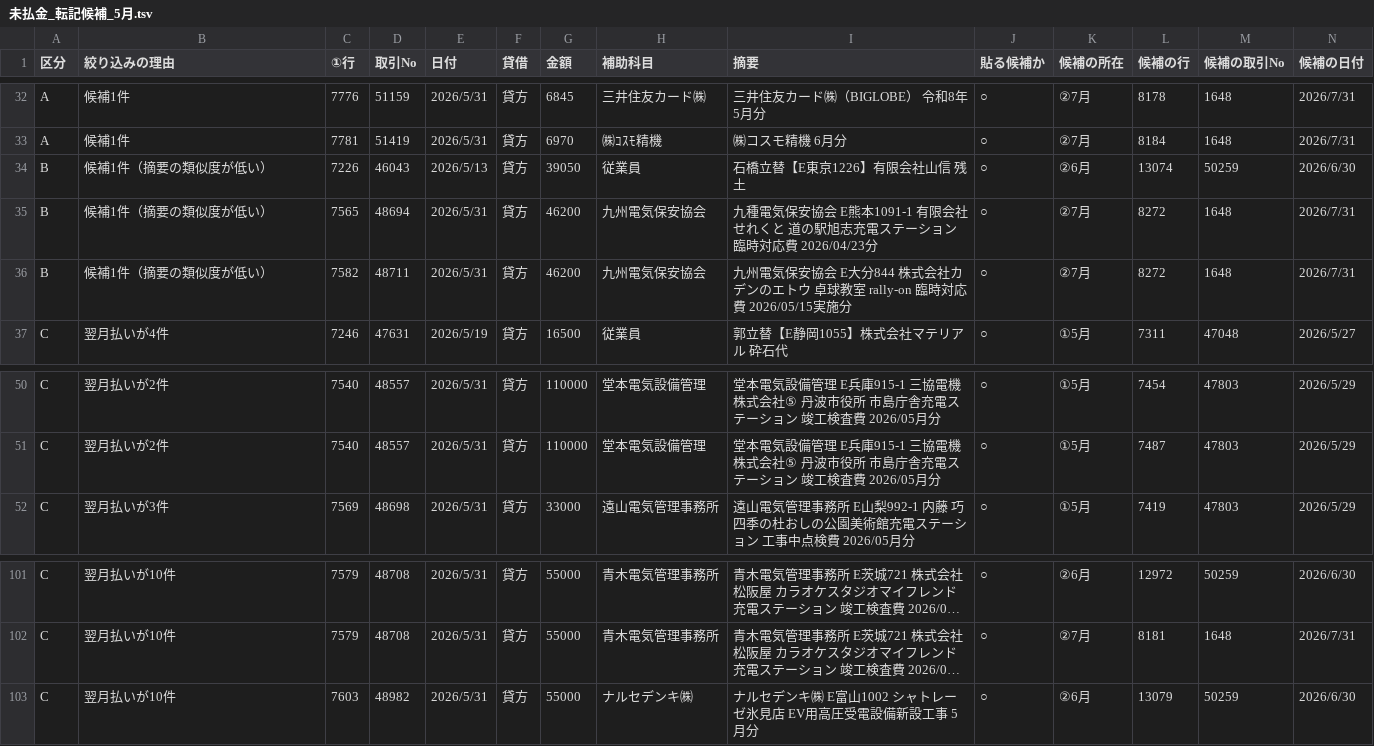
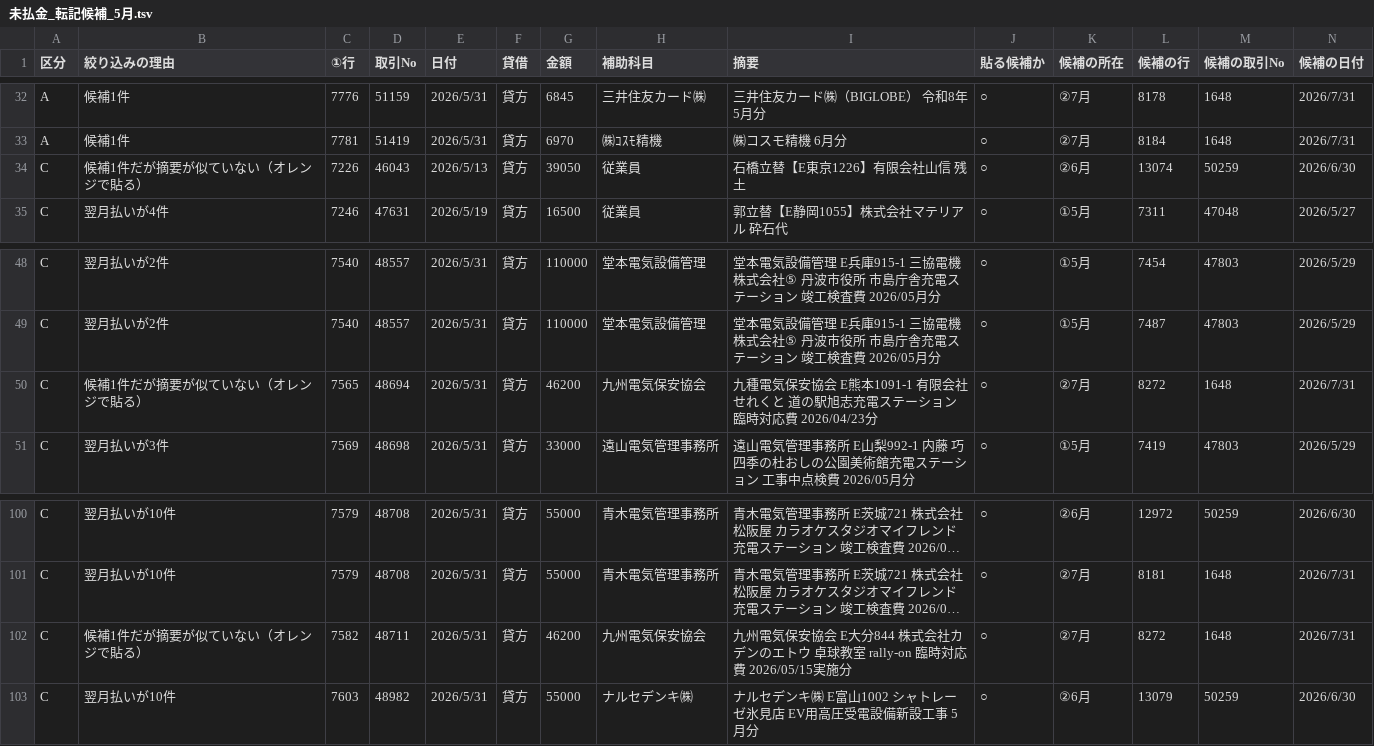
Before and after one commit to carly2024/test-repo, a TSV file: 未払金_転記候補_5月.tsv, drawn as a sheet; only a part is shown, gaps mark what is left out; long unchanged cells end in …; removed rows and columns are numbered as before the commit, all else as after; rows hold the shown columns only; the diff names each change by its address in the sheet, - before the commit and + after, or states it on an @@ line.

```diff
--- a/未払金_転記候補_5月.tsv
+++ b/未払金_転記候補_5月.tsv
-A34 (区分): B
+A34 (区分): C
-B34 (絞り込みの理由): 候補1件（摘要の類似度が低い）
+B34 (絞り込みの理由): 候補1件だが摘要が似ていない（オレンジで貼る）
-row 35: B | 候補1件（摘要の類似度が低い） | 7565 | 48694 | 2026/5/31 | 貸方 | 46200 | 九州電気保安協会 | 九種電気保安協会 E熊本1091-1 有限会社せれくと 道の駅旭志充電ステーション 臨時対応費 2026/04/23分 | ○ | ②7月 | 8272 | 1648 | 2026/7/31
-row 36: B | 候補1件（摘要の類似度が低い） | 7582 | 48711 | 2026/5/31 | 貸方 | 46200 | 九州電気保安協会 | 九州電気保安協会 E大分844 株式会社カデンのエトウ 卓球教室 rally-on 臨時対応費 2026/05/15実施分 | ○ | ②7月 | 8272 | 1648 | 2026/7/31
+row 50: C | 候補1件だが摘要が似ていない（オレンジで貼る） | 7565 | 48694 | 2026/5/31 | 貸方 | 46200 | 九州電気保安協会 | 九種電気保安協会 E熊本1091-1 有限会社せれくと 道の駅旭志充電ステーション 臨時対応費 2026/04/23分 | ○ | ②7月 | 8272 | 1648 | 2026/7/31
+row 102: C | 候補1件だが摘要が似ていない（オレンジで貼る） | 7582 | 48711 | 2026/5/31 | 貸方 | 46200 | 九州電気保安協会 | 九州電気保安協会 E大分844 株式会社カデンのエトウ 卓球教室 rally-on 臨時対応費 2026/05/15実施分 | ○ | ②7月 | 8272 | 1648 | 2026/7/31
```
